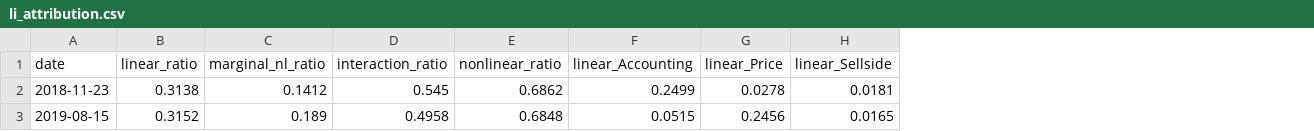
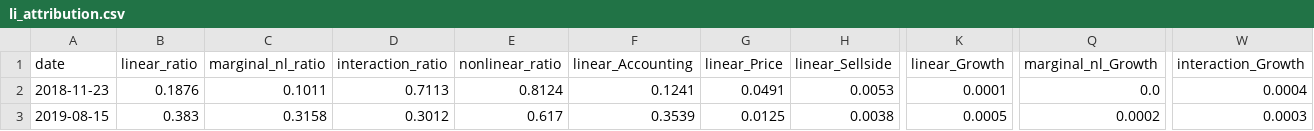
Before and after one commit to dnflsfud/ai-signal-portfolio, a CSV file: outputs/csv/li_attribution.csv, drawn as a sheet; only a part is shown, gaps mark what is left out; the diff covers the shown part only; the diff names each change by its address in the sheet, - before the commit and + after, or states it on an @@ line.

```diff
--- a/outputs/csv/li_attribution.csv
+++ b/outputs/csv/li_attribution.csv
+column K (linear_Growth), rows 2-3: 0.0001 | 0.0005
+column Q (marginal_nl_Growth), rows 2-3: 0.0 | 0.0002
+column W (interaction_Growth), rows 2-3: 0.0004 | 0.0003
-B2 (linear_ratio): 0.3138
+B2 (linear_ratio): 0.1876
-C2 (marginal_nl_ratio): 0.1412
+C2 (marginal_nl_ratio): 0.1011
-D2 (interaction_ratio): 0.545
+D2 (interaction_ratio): 0.7113
-E2 (nonlinear_ratio): 0.6862
+E2 (nonlinear_ratio): 0.8124
-F2 (linear_Accounting): 0.2499
+F2 (linear_Accounting): 0.1241
-G2 (linear_Price): 0.0278
+G2 (linear_Price): 0.0491
-H2 (linear_Sellside): 0.0181
+H2 (linear_Sellside): 0.0053
-B3 (linear_ratio): 0.3152
+B3 (linear_ratio): 0.383
-C3 (marginal_nl_ratio): 0.189
+C3 (marginal_nl_ratio): 0.3158
-D3 (interaction_ratio): 0.4958
+D3 (interaction_ratio): 0.3012
-E3 (nonlinear_ratio): 0.6848
+E3 (nonlinear_ratio): 0.617
-F3 (linear_Accounting): 0.0515
+F3 (linear_Accounting): 0.3539
-G3 (linear_Price): 0.2456
+G3 (linear_Price): 0.0125
-H3 (linear_Sellside): 0.0165
+H3 (linear_Sellside): 0.0038
```
Also changed, not shown: 99 edited cells elsewhere in this file, outputs/csv/daily_performance.csv, outputs/csv/feature_importance.csv, 11 other files.
